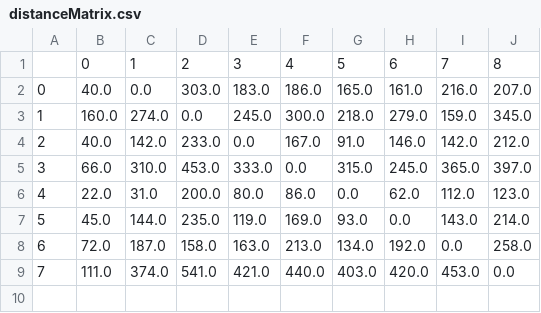
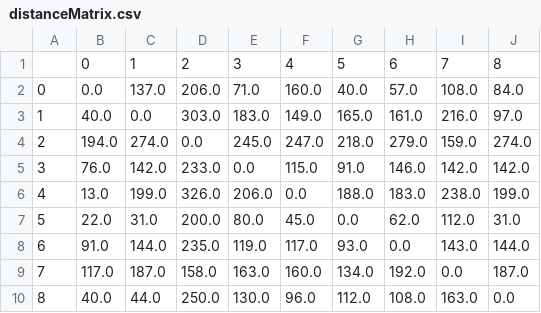
Before and after one commit to seppeV2/IPCase2, a CSV file: distanceMatrix.csv, drawn as a sheet; removed rows and columns are numbered as before the commit, all else as after; the diff names each change by its address in the sheet, - before the commit and + after, or states it on an @@ line.

Commit message:
changed the matrix the right way

```diff
--- a/distanceMatrix.csv
+++ b/distanceMatrix.csv
+row 2: 0 | 0.0 | 137.0 | 206.0 | 71.0 | 160.0 | 40.0 | 57.0 | 108.0 | 84.0
@@ column A renumbered between rows 3 and 9 @@
-F3: 186.0
+F3: 149.0
-J3: 207.0
+J3: 97.0
-B4: 160.0
+B4: 194.0
-F4: 300.0
+F4: 247.0
-J4: 345.0
+J4: 274.0
-B5: 40.0
+B5: 76.0
-F5: 167.0
+F5: 115.0
-J5: 212.0
+J5: 142.0
-row 5: 3 | 66.0 | 310.0 | 453.0 | 333.0 | 0.0 | 315.0 | 245.0 | 365.0 | 397.0
+row 6: 4 | 13.0 | 199.0 | 326.0 | 206.0 | 0.0 | 188.0 | 183.0 | 238.0 | 199.0
-F7: 86.0
+F7: 45.0
-J7: 123.0
+J7: 31.0
-B8: 45.0
+B8: 91.0
-F8: 169.0
+F8: 117.0
-J8: 214.0
+J8: 144.0
-B9: 72.0
+B9: 117.0
-F9: 213.0
+F9: 160.0
-J9: 258.0
+J9: 187.0
-row 9: 7 | 111.0 | 374.0 | 541.0 | 421.0 | 440.0 | 403.0 | 420.0 | 453.0 | 0.0
+row 10: 8 | 40.0 | 44.0 | 250.0 | 130.0 | 96.0 | 112.0 | 108.0 | 163.0 | 0.0
```
Also changed, not shown: clientsTest.csv, 2 other files.
